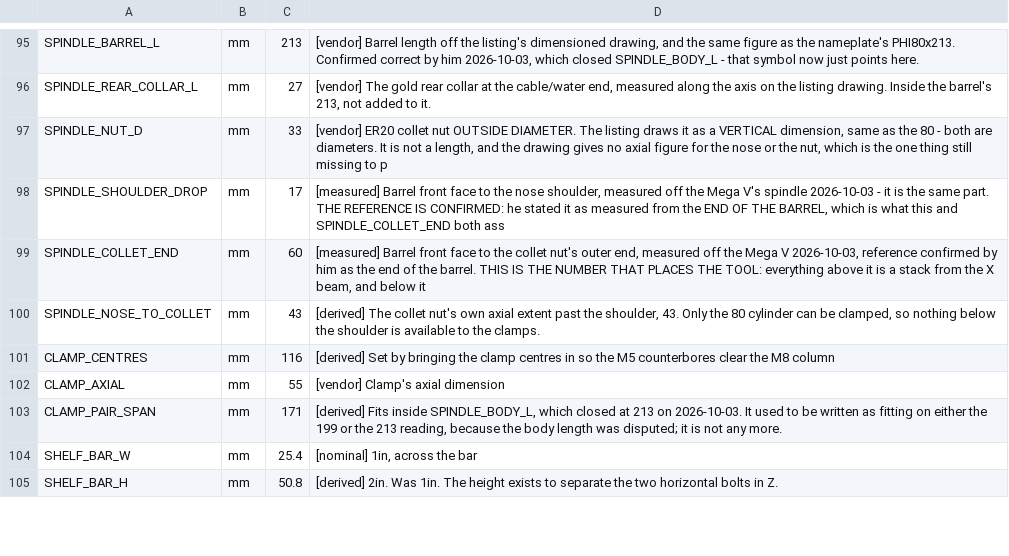
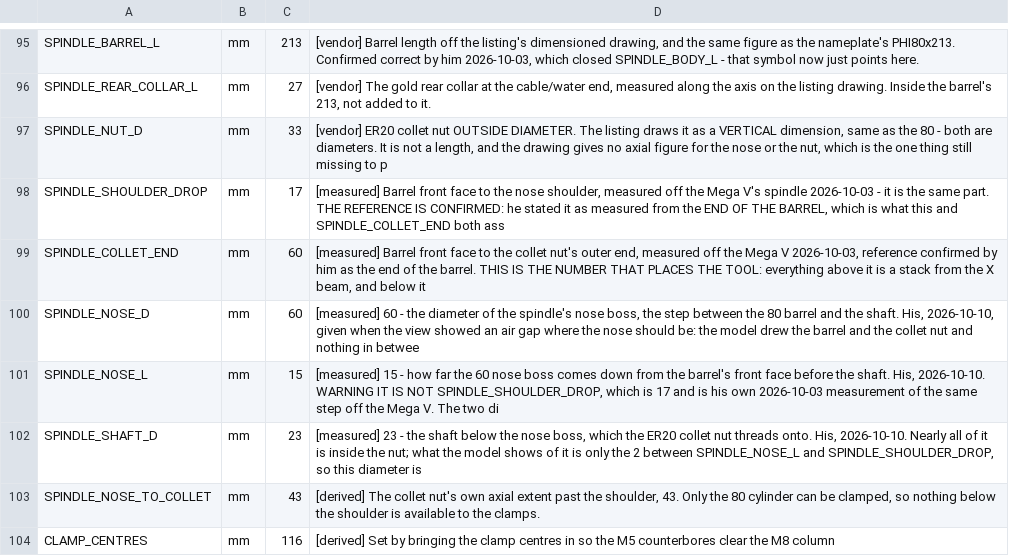
Before and after one commit to ioSenderV2/CNCBuild, a CSV file: dimensions/fusion-parameters.csv, drawn as a sheet; only a part is shown, gaps mark what is left out; the shorter side is filled out with more unchanged rows.

```diff
--- a/dimensions/fusion-parameters.csv
+++ b/dimensions/fusion-parameters.csv
@@ -99,2 +99,5 @@ SPINDLE_SHOULDER_DROP,mm,17,"[measured] Barrel front face to the nose shoulder,
 SPINDLE_COLLET_END,mm,60,"[measured] Barrel front face to the collet nut's outer end, measured off the Mega V 2026-10-03, reference confirmed by him as the end of the barrel. THIS IS THE NUMBER THAT PLACES THE TOOL: everything above it is a stack from the X beam, and below it"
+SPINDLE_NOSE_D,mm,60,"[measured] 60 - the diameter of the spindle's nose boss, the step between the 80 barrel and the shaft. His, 2026-10-10, given when the view showed an air gap where the nose should be: the model drew the barrel and the collet nut and nothing in betwee"
+SPINDLE_NOSE_L,mm,15,"[measured] 15 - how far the 60 nose boss comes down from the barrel's front face before the shaft. His, 2026-10-10. WARNING IT IS NOT SPINDLE_SHOULDER_DROP, which is 17 and is his own 2026-10-03 measurement of the same step off the Mega V. The two di"
+SPINDLE_SHAFT_D,mm,23,"[measured] 23 - the shaft below the nose boss, which the ER20 collet nut threads onto. His, 2026-10-10. Nearly all of it is inside the nut; what the model shows of it is only the 2 between SPINDLE_NOSE_L and SPINDLE_SHOULDER_DROP, so this diameter is"
 SPINDLE_NOSE_TO_COLLET,mm,43,"[derived] The collet nut's own axial extent past the shoulder, 43. Only the 80 cylinder can be clamped, so nothing below the shoulder is available to the clamps."
```
Also changed, not shown: 4 other files.
